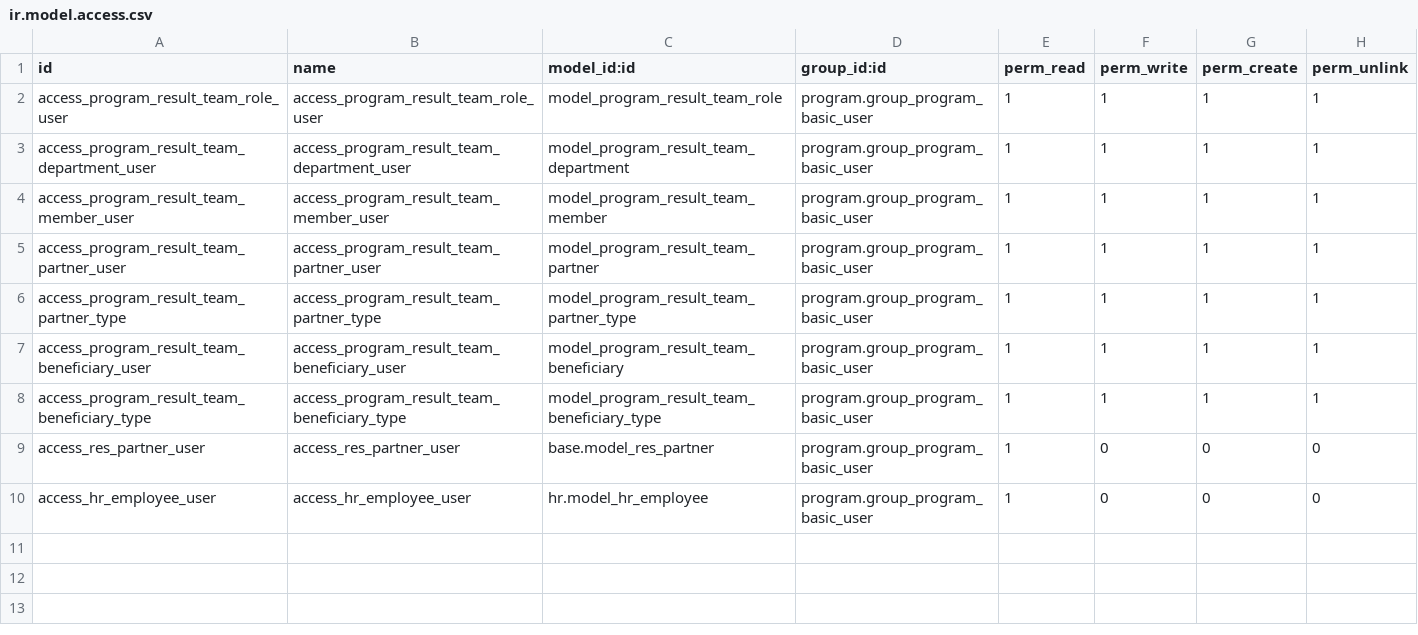
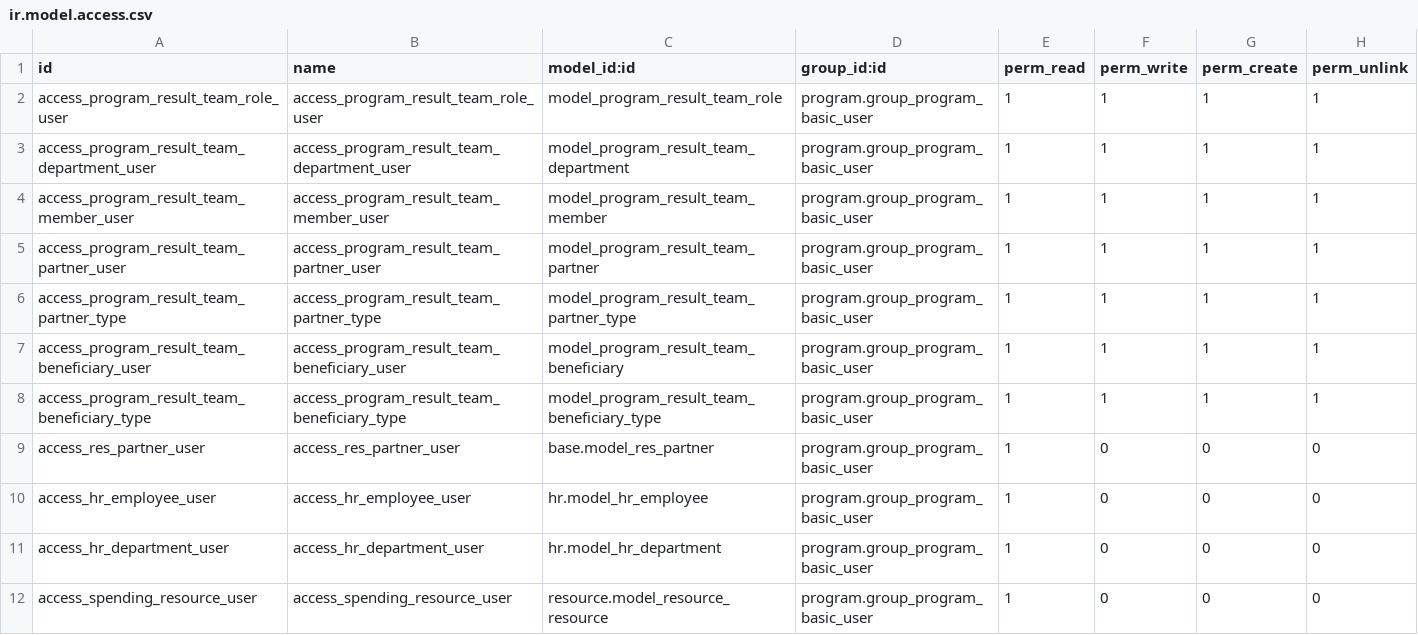
Before and after one commit to OCA/program, a CSV file: program_team/security/ir.model.access.csv, drawn as a sheet; the diff names each change by its address in the sheet, - before the commit and + after, or states it on an @@ line.

Commit message:
Misc permissions to base user

```diff
--- a/program_team/security/ir.model.access.csv
+++ b/program_team/security/ir.model.access.csv
+row 11: access_hr_department_user | access_hr_department_user | hr.model_hr_department | program.group_program_basic_user | 1 | 0 | 0 | 0
+row 12: access_spending_resource_user | access_spending_resource_user | resource.model_resource_resource | program.group_program_basic_user | 1 | 0 | 0 | 0
```
Also changed, not shown: program_budget/security/ir.model.access.csv.
